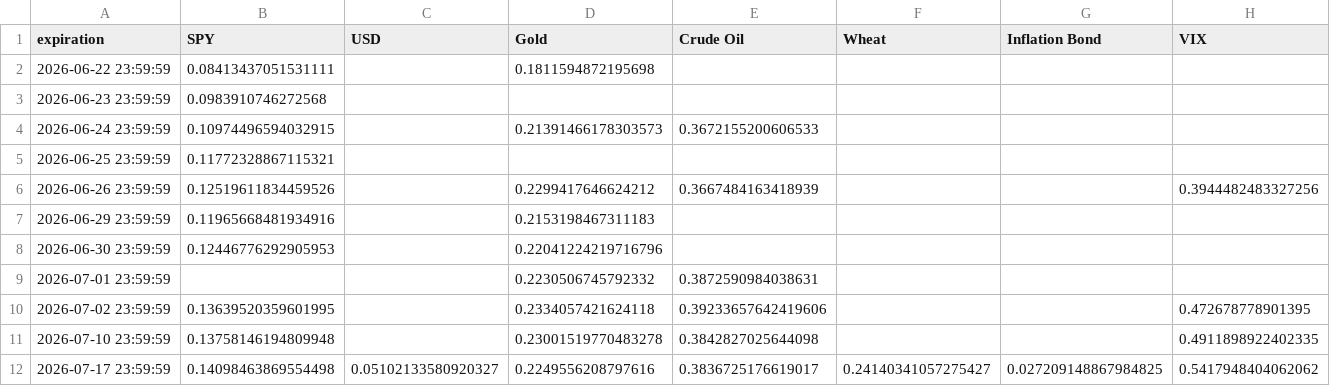
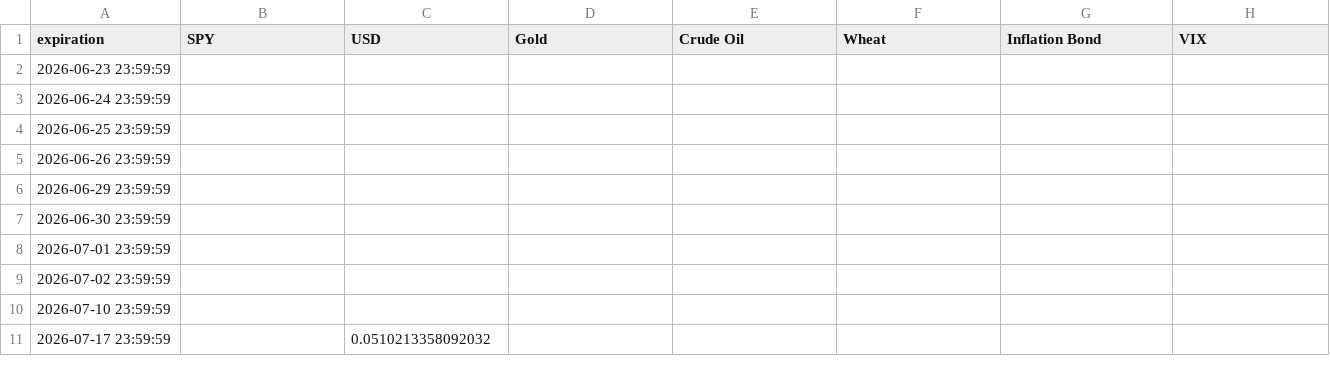
Before and after one commit to Gab1trs/Market-Dashboard, a CSV file: options/all_option_chains.csv, drawn as a sheet; only a part is shown; the diff covers the shown part only.

```diff
--- a/options/all_option_chains.csv
+++ b/options/all_option_chains.csv
@@ -1,12 +1,11 @@
 expiration,SPY,USD,Gold,Crude Oil,Wheat,Inflation Bond,VIX
-2026-06-22 23:59:59,0.08413437051531111,,0.1811594872195698,,,,
-2026-06-23 23:59:59,0.0983910746272568,,,,,,
-2026-06-24 23:59:59,0.10974496594032915,,0.21391466178303573,0.3672155200606533,,,
-2026-06-25 23:59:59,0.11772328867115321,,,,,,
-2026-06-26 23:59:59,0.12519611834459526,,0.2299417646624212,0.3667484163418939,,,0.3944482483327256
-2026-06-29 23:59:59,0.11965668481934916,,0.2153198467311183,,,,
-2026-06-30 23:59:59,0.12446776292905953,,0.22041224219716796,,,,
-2026-07-01 23:59:59,,,0.2230506745792332,0.3872590984038631,,,
-2026-07-02 23:59:59,0.13639520359601995,,0.2334057421624118,0.39233657642419606,,,0.472678778901395
-2026-07-10 23:59:59,0.13758146194809948,,0.23001519770483278,0.3842827025644098,,,0.4911898922402335
-2026-07-17 23:59:59,0.14098463869554498,0.05102133580920327,0.2249556208797616,0.3836725176619017,0.24140341057275427,0.027209148867984825,0.5417948404062062
+2026-06-23 23:59:59,,,,,,,
+2026-06-24 23:59:59,,,,,,,
+2026-06-25 23:59:59,,,,,,,
+2026-06-26 23:59:59,,,,,,,
+2026-06-29 23:59:59,,,,,,,
+2026-06-30 23:59:59,,,,,,,
+2026-07-01 23:59:59,,,,,,,
+2026-07-02 23:59:59,,,,,,,
+2026-07-10 23:59:59,,,,,,,
+2026-07-17 23:59:59,,0.0510213358092032,,,,,
```
Also changed, not shown: 61 edited cells elsewhere in this file, options/Crude_Oil_options.csv, options/Gold_options.csv, 42 other files.
